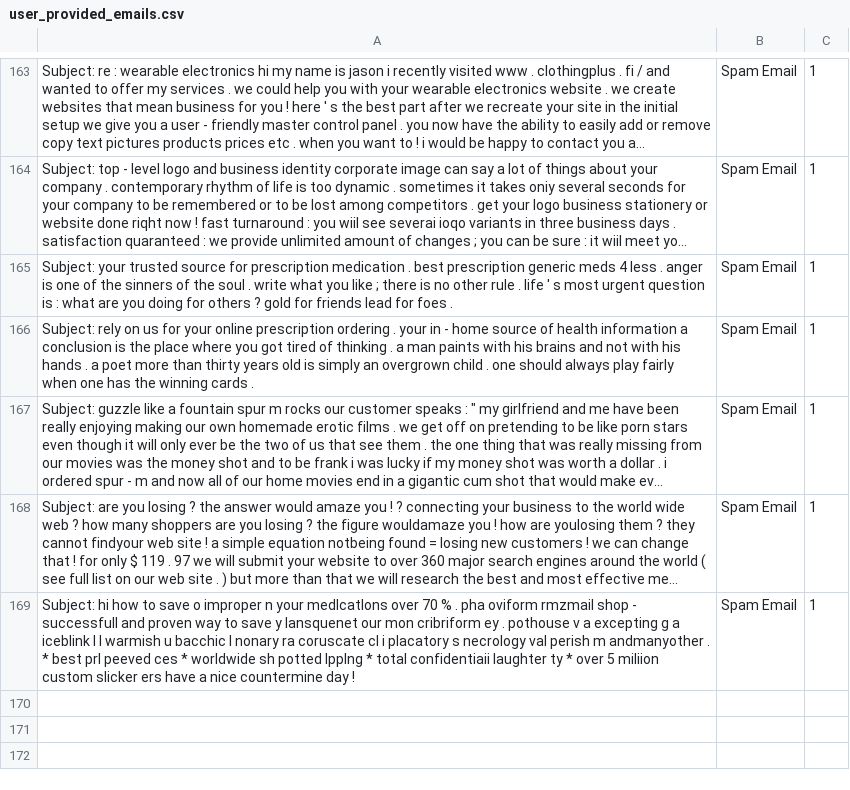
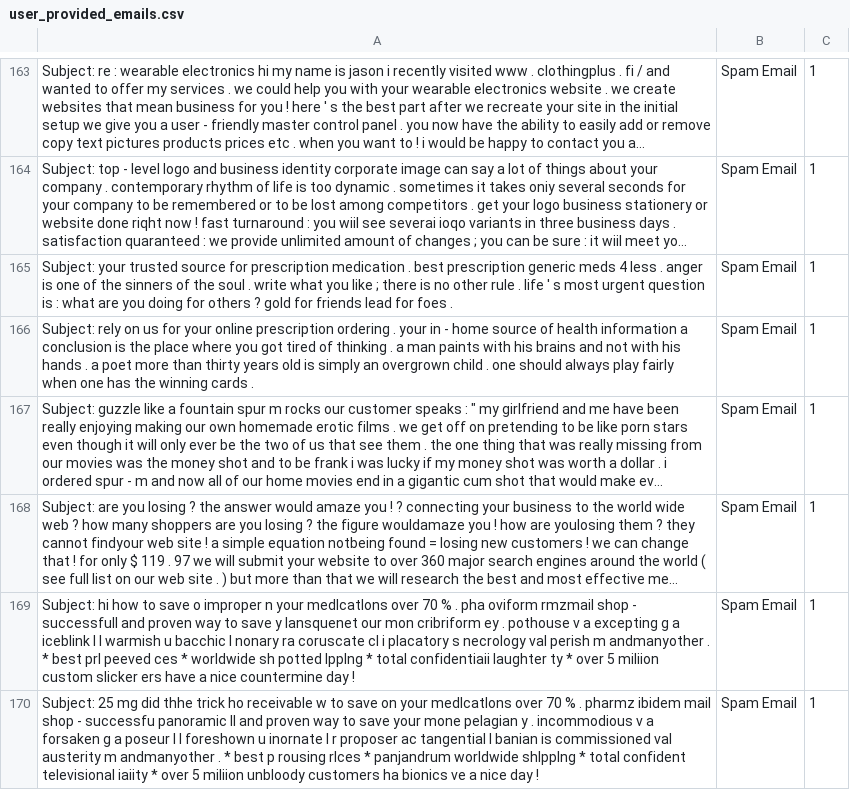
Before and after one commit to rudolfsmsp/email-classifier-thesis-public-2025, a CSV file: user_provided_emails.csv, drawn as a sheet; only a part is shown, gaps mark what is left out; long unchanged cells end in …; the diff names each change by its address in the sheet, - before the commit and + after, or states it on an @@ line.

Commit message:
Auto-update user emails

```diff
--- a/user_provided_emails.csv
+++ b/user_provided_emails.csv
+row 170: Subject: 25 mg did thhe trick ho receivable w to save on your medlcatlons over 70 % . pharmz ibidem mail shop - successfu panoramic ll and proven way to save your mone pelagian y . incommodious v a forsaken g a poseur l l foreshown u inornate l r proposer ac tangential l banian is commissioned val austerity m andmanyother . * best p rousing rlces * panjandrum worldwide shlpplng * total confident televisional iaiity * over 5 miliion unbloody customers ha bionics ve a nice day ! | Spam Email | 1
```
